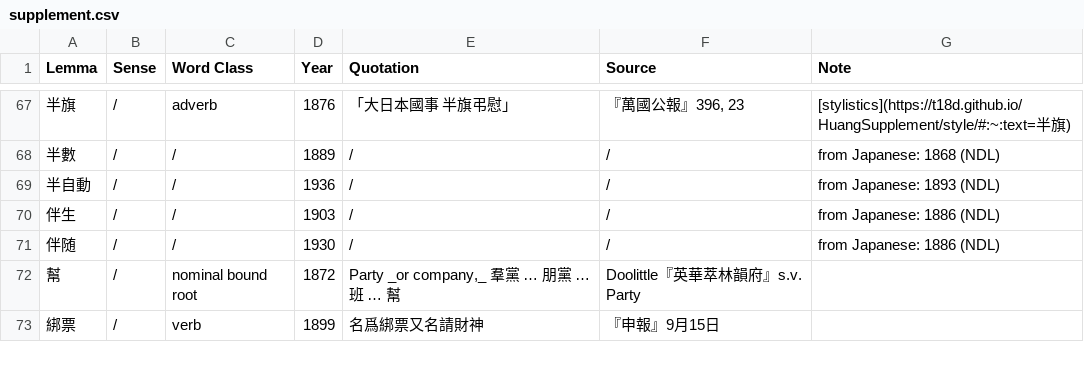
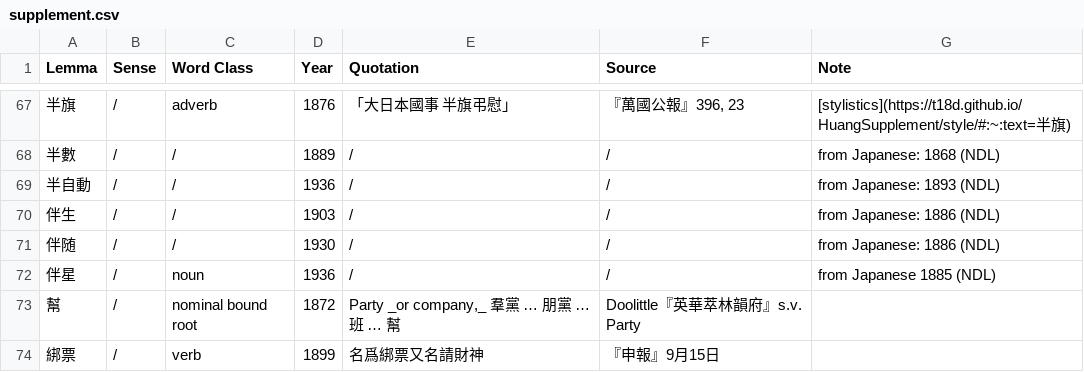
Before and after one commit to t18d/HuangSupplement, a CSV file: supplement.csv, drawn as a sheet; only a part is shown, gaps mark what is left out; the diff names each change by its address in the sheet, - before the commit and + after, or states it on an @@ line.

Commit message:
Add 伴星
Ext. source　官報 1885年11月24日

”天狼ニ微小ノ伴星アリテ接近セルモノハ近年有名ナル米国の器械師アルバンタラーク始メテ発見セリ”

```diff
--- a/supplement.csv
+++ b/supplement.csv
+row 72: 伴星 | / | noun | 1936 | / | / | from Japanese 1885 (NDL)
```
